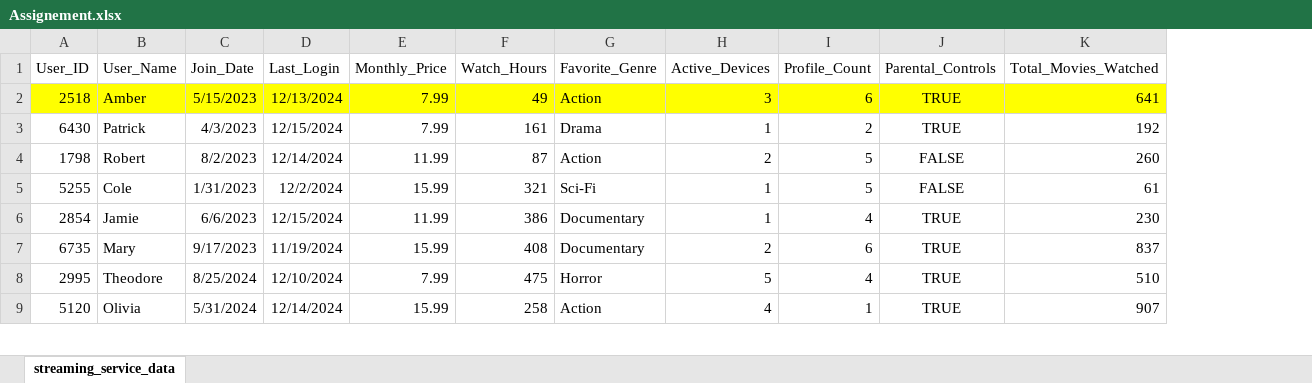
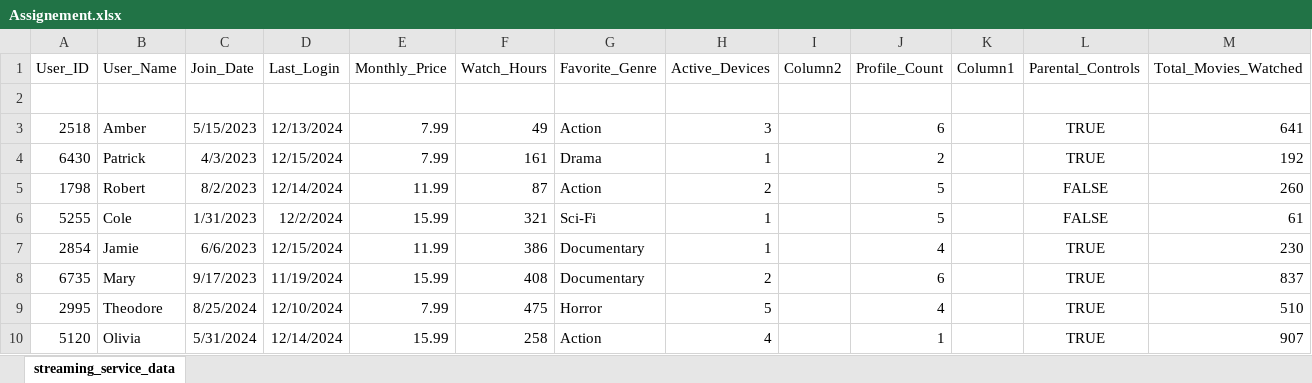
Before and after one commit to Devalh15/project-Demo, an Excel workbook: Assignement.xlsx, sheet streaming_service_data, drawn as a sheet; only a part is shown; values as stored, in another font and other column widths than the file's, no borders; table styles not drawn; addresses are those after the commit; rows hold the shown columns only; the diff covers the shown part only; the diff names each change by its address in the sheet, - before the commit and + after, or states it on an @@ line.

Commit message:
Update Assignement.xlsx

```diff
--- a/Assignement.xlsx (sheet streaming_service_data)
+++ b/Assignement.xlsx (sheet streaming_service_data)
+column I (Column2), empty
+column K (Column1), empty
+row 2: (empty)
-A3:H3 fill: #FFFF00
+A3:H3 fill: none
-J3 fill: #FFFF00
+J3 fill: none
-L3:M3 fill: #FFFF00
+L3:M3 fill: none
```
Also changed, not shown: cell formats elsewhere in this sheet, formulas that keep their value.
